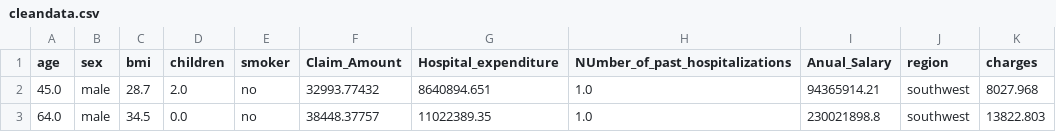
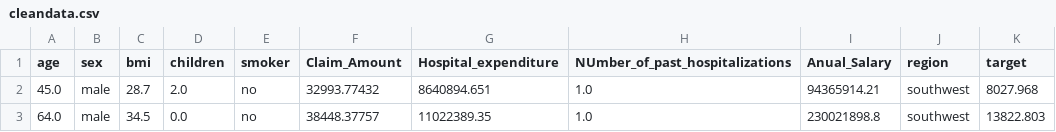
Before and after one commit to GAuravY19/customer-churn, a CSV file: data/clean/cleandata.csv, drawn as a sheet; only a part is shown.

Commit message:
Minor changes

```diff
--- a/data/clean/cleandata.csv
+++ b/data/clean/cleandata.csv
@@ -1,2 +1,2 @@
-age,sex,bmi,children,smoker,Claim_Amount,Hospital_expenditure,NUmber_of_past_hospitalizations,Anual_Salary,region,charges
+age,sex,bmi,children,smoker,Claim_Amount,Hospital_expenditure,NUmber_of_past_hospitalizations,Anual_Salary,region,target
 45.0,male,28.7,2.0,no,32993.77432,8640894.651,1.0,94365914.21,southwest,8027.968
```
